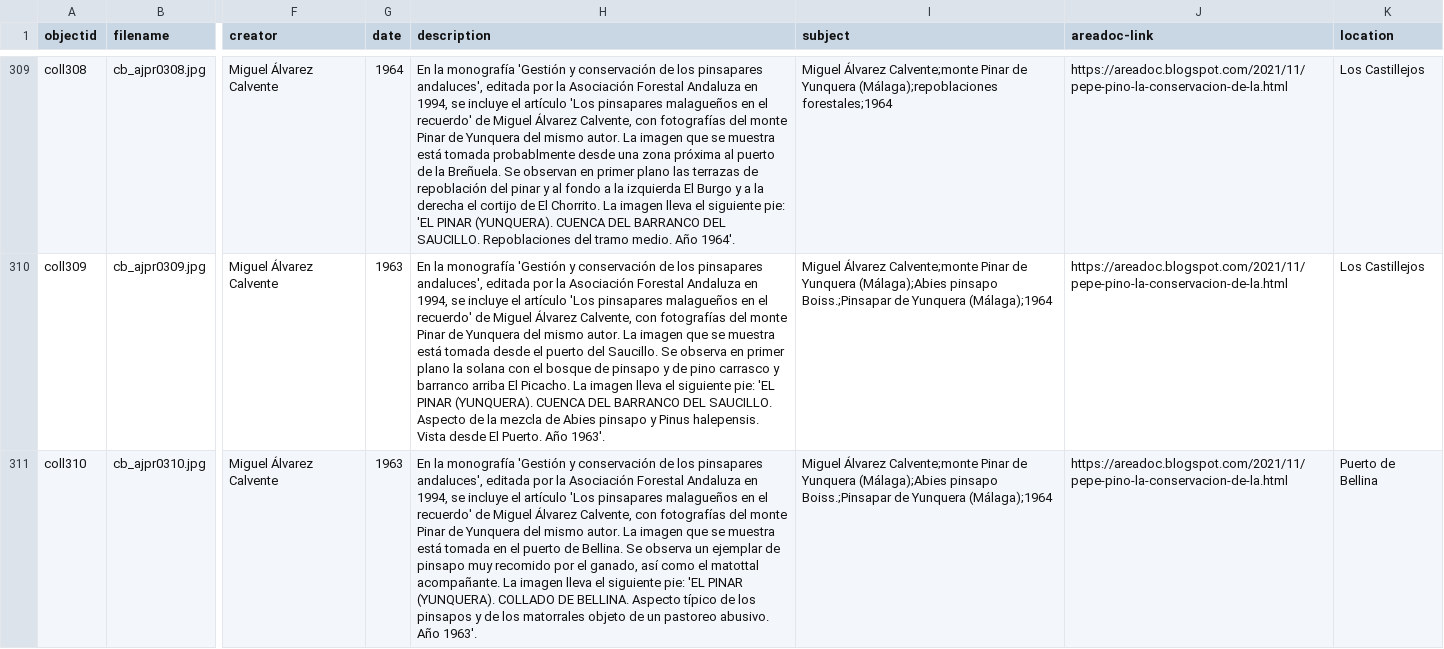
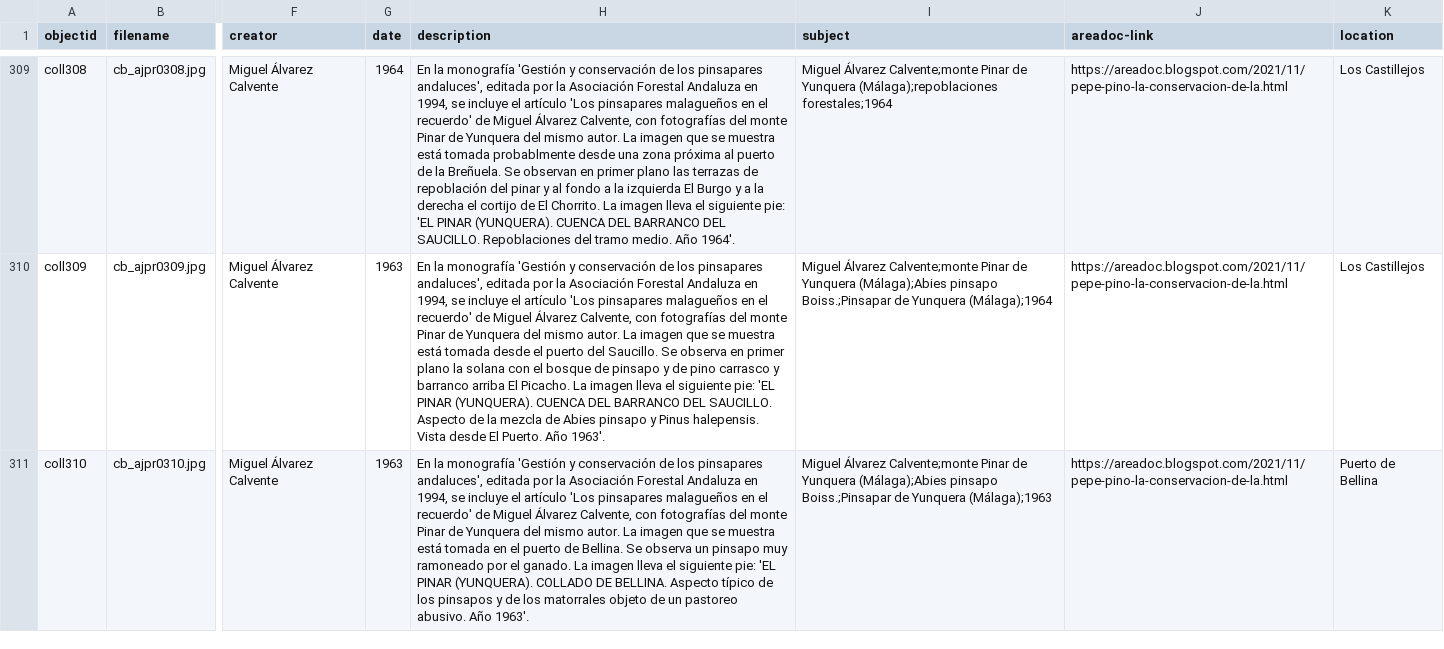
Before and after one commit to jpinod02/archivojosepinorivera, a CSV file: _data/cb_metadata_archivojosepinorivera1.csv, drawn as a sheet; only a part is shown, gaps mark what is left out; the diff covers the shown part only; the diff names each change by its address in the sheet, - before the commit and + after, or states it on an @@ line.

Commit message:
Update cb_metadata_archivojosepinorivera1.csv

```diff
--- a/_data/cb_metadata_archivojosepinorivera1.csv
+++ b/_data/cb_metadata_archivojosepinorivera1.csv
-H311 (description): …observa un ejemplar de pinsapo muy recomido por el ganado, así como el matottal acompañante. La imagen…
+H311 (description): …observa un pinsapo muy ramoneado por el ganado. La imagen…
-I311 (subject): …de Yunquera (Málaga);1964
+I311 (subject): …de Yunquera (Málaga);1963
```
Also changed, not shown: 3 added rows elsewhere in this file.
